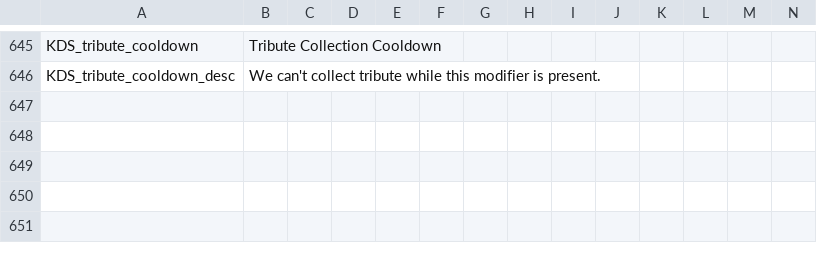
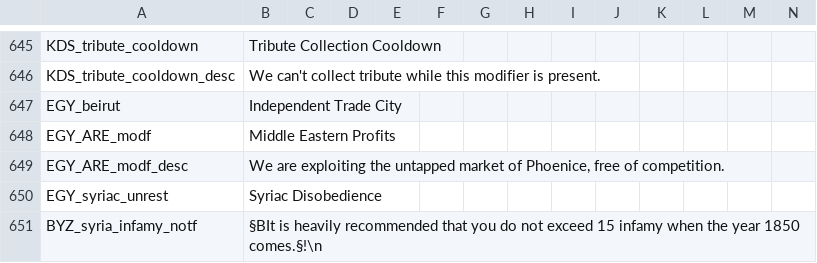
Before and after one commit to vimpelis/The-Komneniad, a CSV file: The Komneniad/localisation/Komneniad_Main.csv, drawn as a sheet; only a part is shown, gaps mark what is left out.

Commit message:
syriac crisis

```diff
--- a/The Komneniad/localisation/Komneniad_Main.csv
+++ b/The Komneniad/localisation/Komneniad_Main.csv
@@ -646 +646,6 @@ KDS_tribute_cooldown;Tribute Collection Cooldown;;;;;;;;;;;;;;
 KDS_tribute_cooldown_desc;We can't collect tribute while this modifier is present.;;;;;;;;;;;;;;
+EGY_beirut;Independent Trade City;;;;;;;;;;;;;;
+EGY_ARE_modf;Middle Eastern Profits;;;;;;;;;;;;;;
+EGY_ARE_modf_desc;We are exploiting the untapped market of Phoenice, free of competition.;;;;;;;;;;;;;;
+EGY_syriac_unrest;Syriac Disobedience;;;;;;;;;;;;;;
+BYZ_syria_infamy_notf;§BIt is heavily recommended that you do not exceed 15 infamy when the year 1850 comes.§!\n;;;;;;;;;;;;;;
```
Also changed, not shown: 30 other files.
